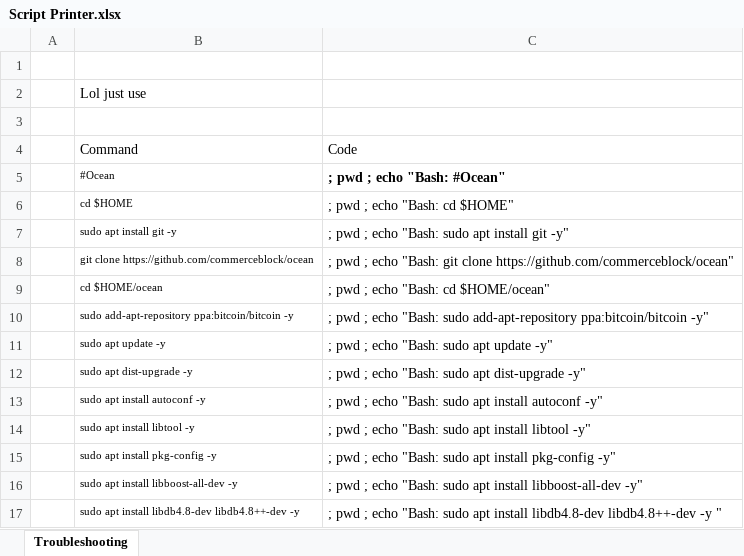
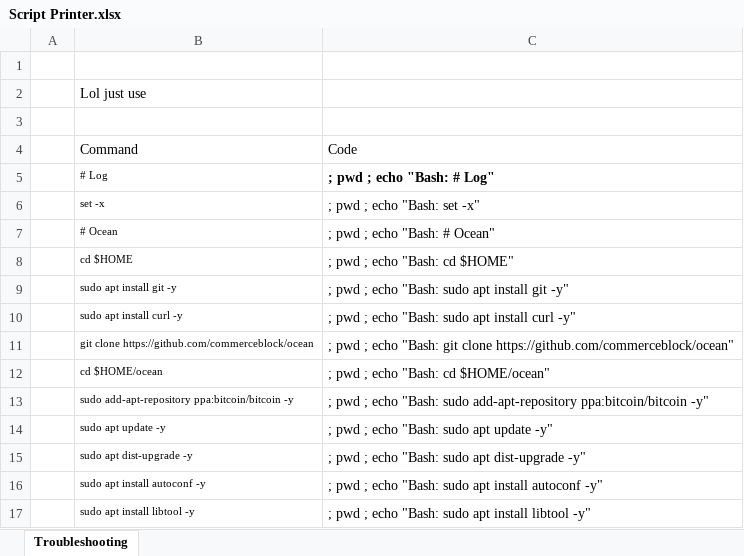
Before and after one commit to cryptopoly/CryptopoTools, an Excel workbook: Script Printer.xlsx, sheet Troubleshooting, drawn as a sheet; only a part is shown; the shorter side is filled out with more unchanged rows; values as stored, in another font and other column widths than the file's, no borders; table styles not drawn; addresses are those after the commit; the diff covers the shown part only; the diff names each change by its address in the sheet, - before the commit and + after, or states it on an @@ line.

```diff
--- a/Script Printer.xlsx (sheet Troubleshooting)
+++ b/Script Printer.xlsx (sheet Troubleshooting)
+row 5:  | # Log | ; pwd ; echo "Bash: # Log"
+row 6:  | set -x | ; pwd ; echo "Bash: set -x"
-B7: #Ocean
+B7: # Ocean
-C7: ; pwd ; echo "Bash: #Ocean"
+C7: ; pwd ; echo "Bash: # Ocean"
-C7 bold: on
+C7 bold: off
+row 10:  | sudo apt install curl -y | ; pwd ; echo "Bash: sudo apt install curl -y"
```
Also changed, not shown: 1 added row, 18 edited cells and cell formats elsewhere in this sheet, 4 other files.
